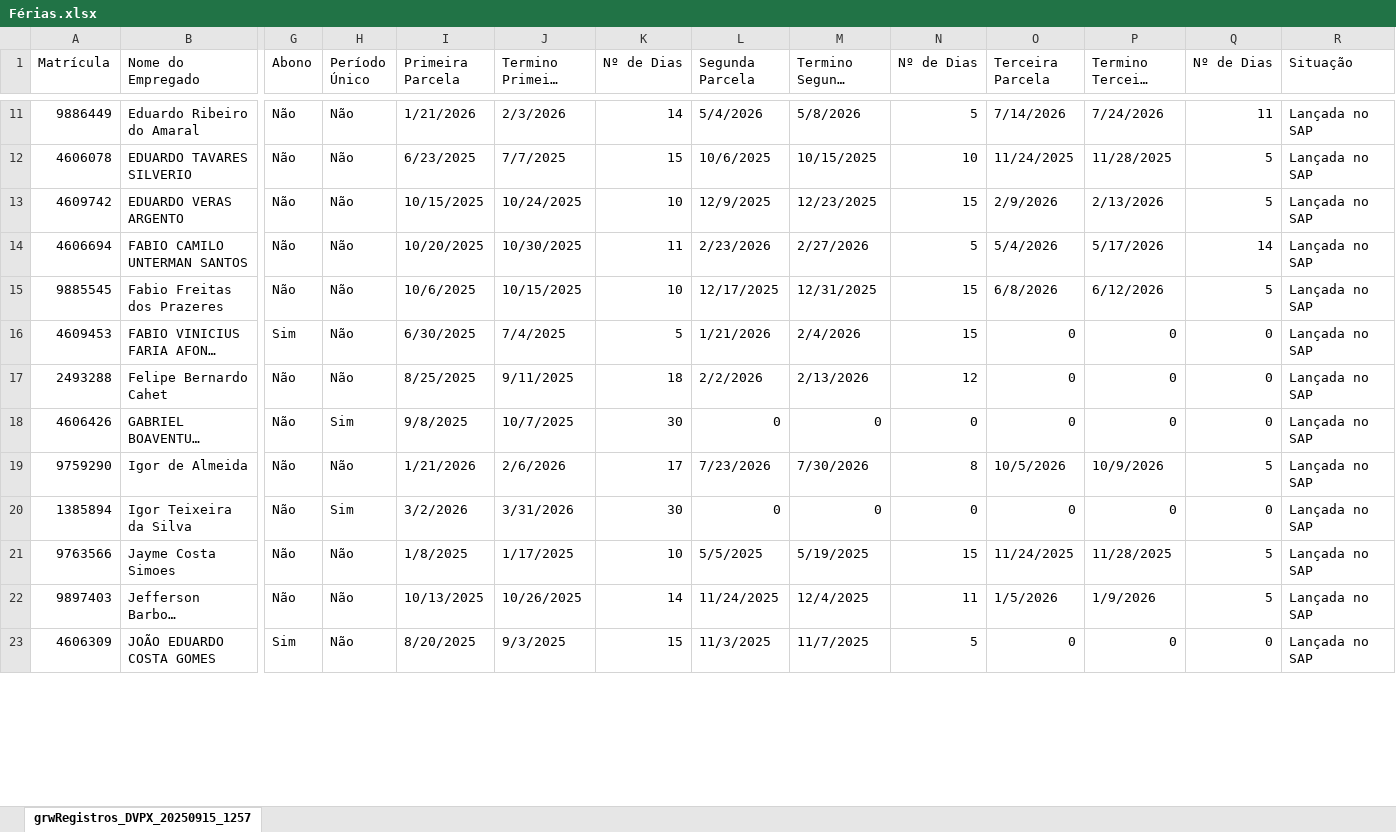
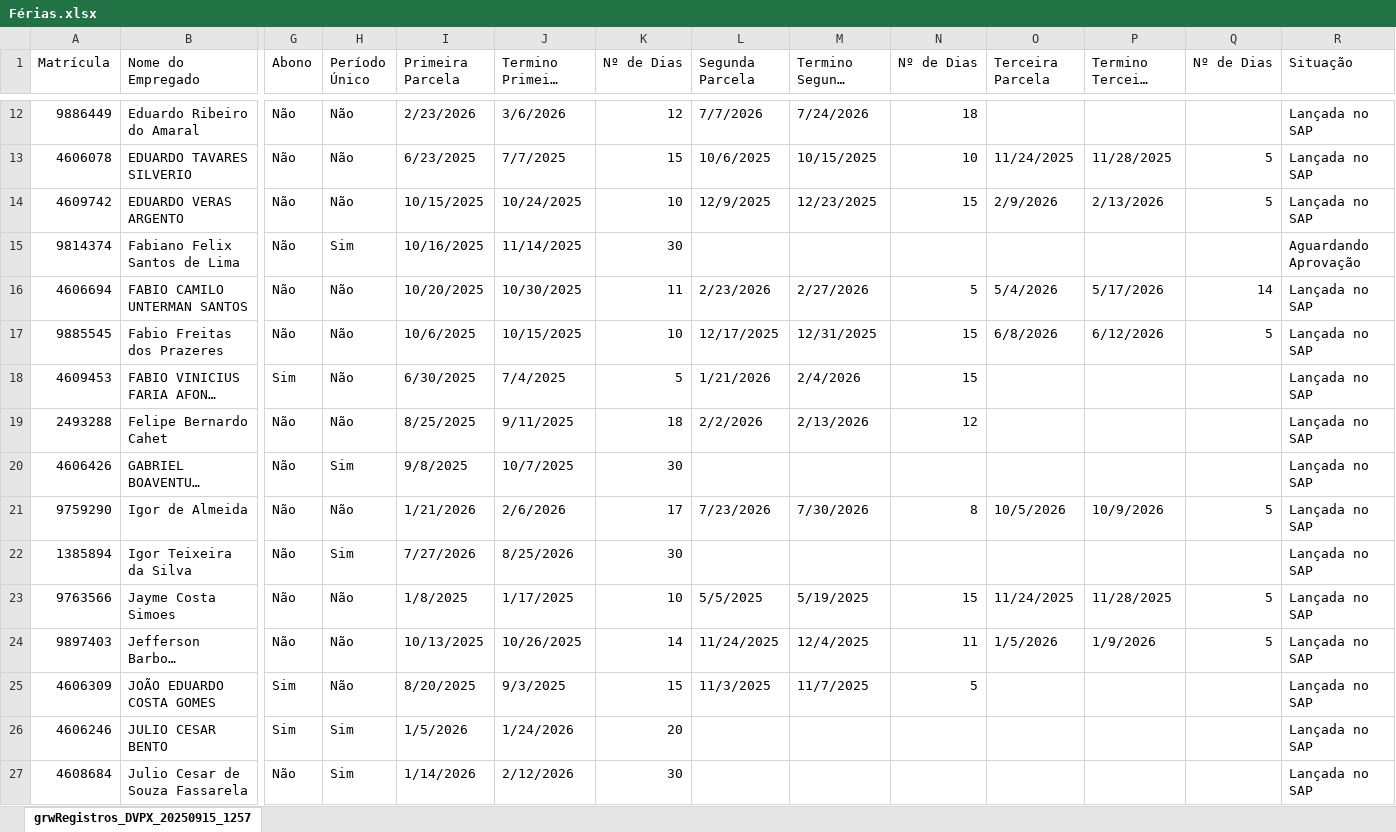
Before and after one commit to viniciussduarte/gantt_disp, an Excel workbook: Férias.xlsx, sheet grwRegistros_DVPX_20250915_1257, drawn as a sheet; only a part is shown, gaps mark what is left out; long unchanged cells end in …; values as stored, in another font and other column widths than the file's, no cell formats; addresses are those after the commit; rows hold the shown columns only; the diff covers the shown part only; the diff names each change by its address in the sheet, - before the commit and + after, or states it on an @@ line.

```diff
--- a/Férias.xlsx (sheet grwRegistros_DVPX_20250915_1257)
+++ b/Férias.xlsx (sheet grwRegistros_DVPX_20250915_1257)
-I12 (Primeira Parcela): 1/21/2026
+I12 (Primeira Parcela): 2/23/2026
-J12 (Termino Primeira Parcela): 2/3/2026
+J12 (Termino Primeira Parcela): 3/6/2026
-K12 (Nº de Dias): 14
+K12 (Nº de Dias): 12
-L12 (Segunda Parcela): 5/4/2026
+L12 (Segunda Parcela): 7/7/2026
-M12 (Termino Segunda Parcela): 5/8/2026
+M12 (Termino Segunda Parcela): 7/24/2026
-N12 (Nº de Dias): 5
+N12 (Nº de Dias): 18
-O12 (Terceira Parcela): 7/14/2026
+O12 (Terceira Parcela): (empty)
-P12 (Termino Terceira Parcela): 7/24/2026
+P12 (Termino Terceira Parcela): (empty)
-Q12 (Nº de Dias): 11
+Q12 (Nº de Dias): (empty)
+row 15: 9814374 | Fabiano Felix Santos de Lima | Não | Sim | 10/16/2025 | 11/14/2025 | 30 |  |  |  |  |  |  | Aguardando Aprovação
-O18:O20 (Terceira Parcela): 0
+O18:O20 (Terceira Parcela): (empty)
-P18:P20 (Termino Terceira Parcela): 0
+P18:P20 (Termino Terceira Parcela): (empty)
-Q18:Q20 (Nº de Dias): 0
+Q18:Q20 (Nº de Dias): (empty)
-L20 (Segunda Parcela): 0
+L20 (Segunda Parcela): (empty)
-M20 (Termino Segunda Parcela): 0
+M20 (Termino Segunda Parcela): (empty)
-N20 (Nº de Dias): 0
+N20 (Nº de Dias): (empty)
-I22 (Primeira Parcela): 3/2/2026
+I22 (Primeira Parcela): 7/27/2026
-J22 (Termino Primeira Parcela): 3/31/2026
+J22 (Termino Primeira Parcela): 8/25/2026
-L22 (Segunda Parcela): 0
+L22 (Segunda Parcela): (empty)
-M22 (Termino Segunda Parcela): 0
+M22 (Termino Segunda Parcela): (empty)
-N22 (Nº de Dias): 0
+N22 (Nº de Dias): (empty)
-O22 (Terceira Parcela): 0
+O22 (Terceira Parcela): (empty)
-P22 (Termino Terceira Parcela): 0
+P22 (Termino Terceira Parcela): (empty)
-Q22 (Nº de Dias): 0
+Q22 (Nº de Dias): (empty)
-O25 (Terceira Parcela): 0
+O25 (Terceira Parcela): (empty)
-P25 (Termino Terceira Parcela): 0
+P25 (Termino Terceira Parcela): (empty)
-Q25 (Nº de Dias): 0
+Q25 (Nº de Dias): (empty)
+row 26: 4606246 | JULIO CESAR BENTO | Sim | Sim | 1/5/2026 | 1/24/2026 | 20 |  |  |  |  |  |  | Lançada no SAP
+row 27: 4608684 | Julio Cesar de Souza Fassarela | Não | Sim | 1/14/2026 | 2/12/2026 | 30 |  |  |  |  |  |  | Lançada no SAP
```
Also changed, not shown: 6 added rows, 11 removed rows and 78 edited cells elsewhere in this sheet, cell formats, Planejamento Estaleiro.xlsx, Planejamento Geral.xlsx.
